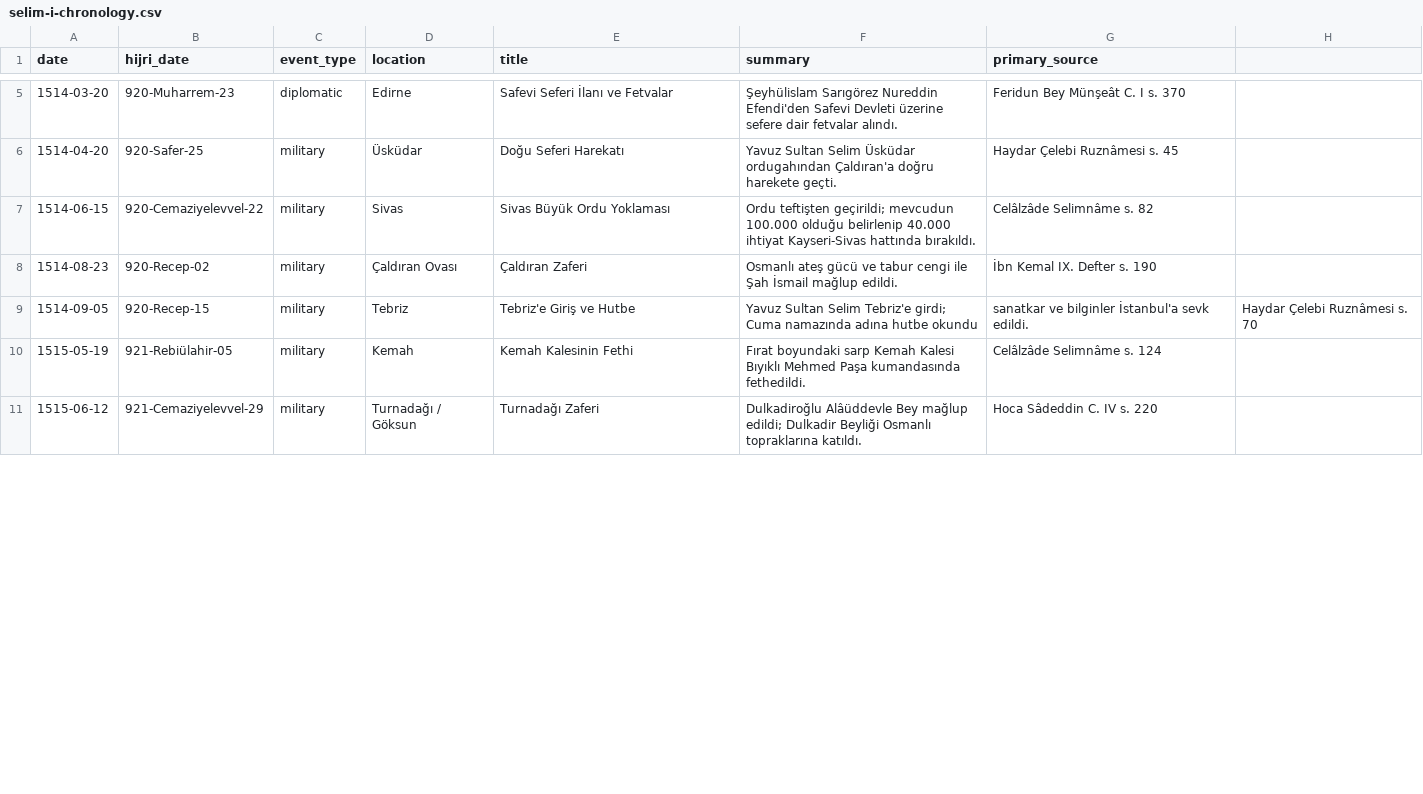
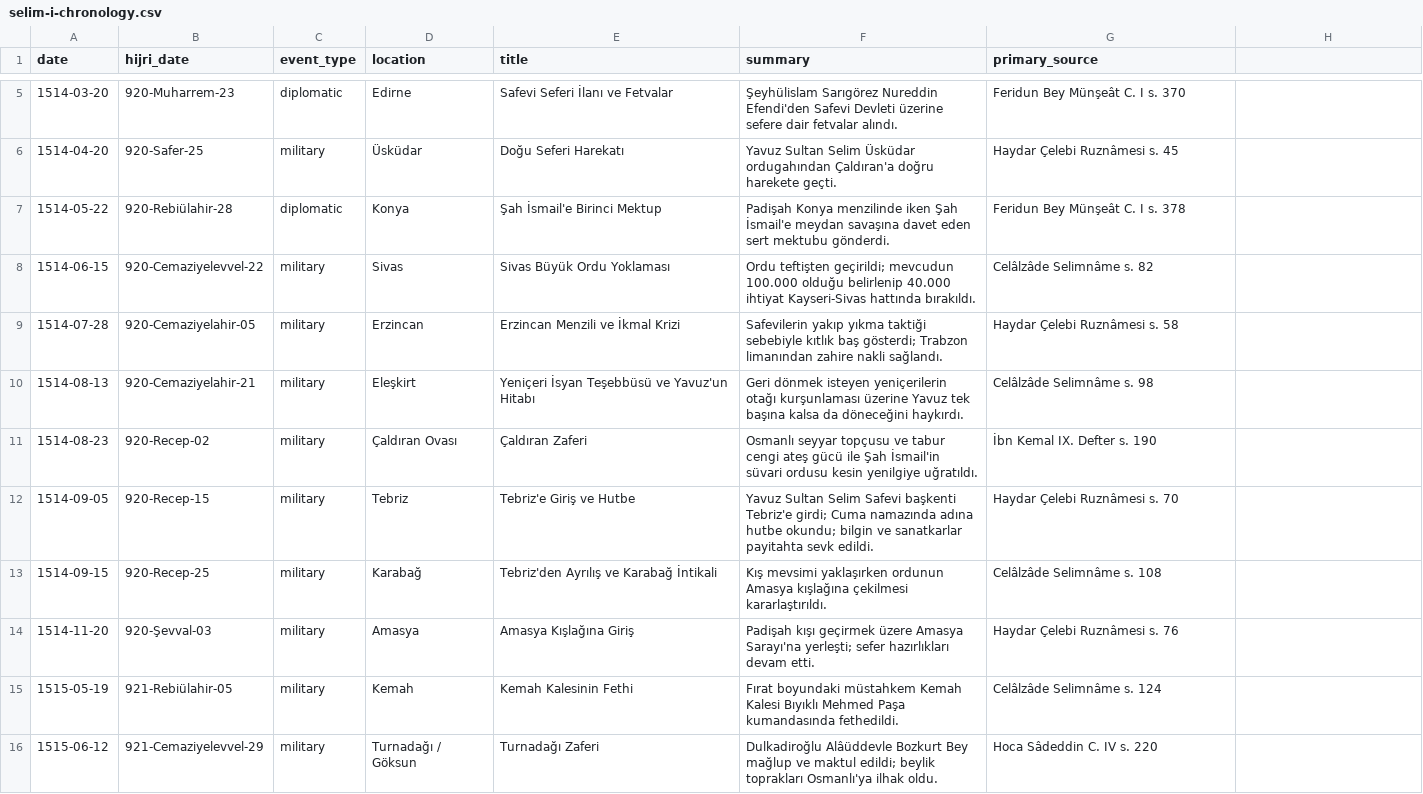
Before and after one commit to bahattinyunus/hadimul-harameyn, a CSV file: data/timeline/selim-i-chronology.csv, drawn as a sheet; only a part is shown, gaps mark what is left out; the diff covers the shown part only.

Commit message:
feat: enrich primary source quotes corpus, add 1515-1516 campaigns, expand sources and upgrade portal

```diff
--- a/data/timeline/selim-i-chronology.csv
+++ b/data/timeline/selim-i-chronology.csv
@@ -6,6 +6,11 @@ date,hijri_date,event_type,location,title,summary,primary_source
 1514-04-20,920-Safer-25,military,Üsküdar,Doğu Seferi Harekatı,Yavuz Sultan Selim Üsküdar ordugahından Çaldıran'a doğru harekete geçti.,Haydar Çelebi Ruznâmesi s. 45
+1514-05-22,920-Rebiülahir-28,diplomatic,Konya,Şah İsmail'e Birinci Mektup,Padişah Konya menzilinde iken Şah İsmail'e meydan savaşına davet eden sert mektubu gönderdi.,Feridun Bey Münşeât C. I s. 378
 1514-06-15,920-Cemaziyelevvel-22,military,Sivas,Sivas Büyük Ordu Yoklaması,Ordu teftişten geçirildi; mevcudun 100.000 olduğu belirlenip 40.000 ihtiyat Kayseri-Sivas hattında bırakıldı.,Celâlzâde Selimnâme s. 82
-1514-08-23,920-Recep-02,military,Çaldıran Ovası,Çaldıran Zaferi,Osmanlı ateş gücü ve tabur cengi ile Şah İsmail mağlup edildi.,İbn Kemal IX. Defter s. 190
-1514-09-05,920-Recep-15,military,Tebriz,Tebriz'e Giriş ve Hutbe,Yavuz Sultan Selim Tebriz'e girdi; Cuma namazında adına hutbe okundu, sanatkar ve bilginler İstanbul'a sevk edildi.,Haydar Çelebi Ruznâmesi s. 70
-1515-05-19,921-Rebiülahir-05,military,Kemah,Kemah Kalesinin Fethi,Fırat boyundaki sarp Kemah Kalesi Bıyıklı Mehmed Paşa kumandasında fethedildi.,Celâlzâde Selimnâme s. 124
-1515-06-12,921-Cemaziyelevvel-29,military,Turnadağı / Göksun,Turnadağı Zaferi,Dulkadiroğlu Alâüddevle Bey mağlup edildi; Dulkadir Beyliği Osmanlı topraklarına katıldı.,Hoca Sâdeddin C. IV s. 220
+1514-07-28,920-Cemaziyelahir-05,military,Erzincan,Erzincan Menzili ve İkmal Krizi,Safevilerin yakıp yıkma taktiği sebebiyle kıtlık baş gösterdi; Trabzon limanından zahire nakli sağlandı.,Haydar Çelebi Ruznâmesi s. 58
+1514-08-13,920-Cemaziyelahir-21,military,Eleşkirt,Yeniçeri İsyan Teşebbüsü ve Yavuz'un Hitabı,Geri dönmek isteyen yeniçerilerin otağı kurşunlaması üzerine Yavuz tek başına kalsa da döneceğini haykırdı.,Celâlzâde Selimnâme s. 98
+1514-08-23,920-Recep-02,military,Çaldıran Ovası,Çaldıran Zaferi,Osmanlı seyyar topçusu ve tabur cengi ateş gücü ile Şah İsmail'in süvari ordusu kesin yenilgiye uğratıldı.,İbn Kemal IX. Defter s. 190
+1514-09-05,920-Recep-15,military,Tebriz,Tebriz'e Giriş ve Hutbe,Yavuz Sultan Selim Safevi başkenti Tebriz'e girdi; Cuma namazında adına hutbe okundu; bilgin ve sanatkarlar payitahta sevk edildi.,Haydar Çelebi Ruznâmesi s. 70
+1514-09-15,920-Recep-25,military,Karabağ,Tebriz'den Ayrılış ve Karabağ İntikali,Kış mevsimi yaklaşırken ordunun Amasya kışlağına çekilmesi kararlaştırıldı.,Celâlzâde Selimnâme s. 108
+1514-11-20,920-Şevval-03,military,Amasya,Amasya Kışlağına Giriş,Padişah kışı geçirmek üzere Amasya Sarayı'na yerleşti; sefer hazırlıkları devam etti.,Haydar Çelebi Ruznâmesi s. 76
+1515-05-19,921-Rebiülahir-05,military,Kemah,Kemah Kalesinin Fethi,Fırat boyundaki müstahkem Kemah Kalesi Bıyıklı Mehmed Paşa kumandasında fethedildi.,Celâlzâde Selimnâme s. 124
+1515-06-12,921-Cemaziyelevvel-29,military,Turnadağı / Göksun,Turnadağı Zaferi,Dulkadiroğlu Alâüddevle Bozkurt Bey mağlup ve maktul edildi; beylik toprakları Osmanlı'ya ilhak oldu.,Hoca Sâdeddin C. IV s. 220
```
Also changed, not shown: 7 added rows and 14 edited cells elsewhere in this file, 15 other files.
